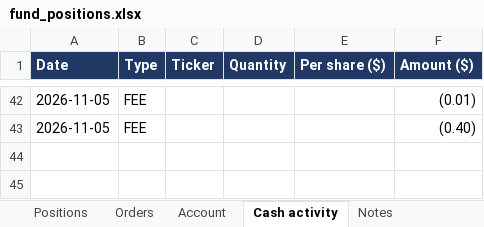
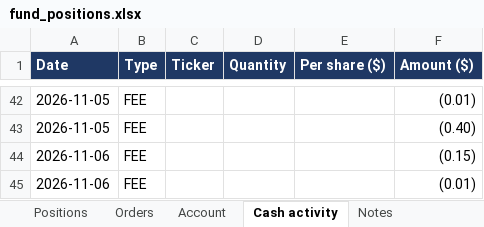
Before and after one commit to andreaskoul/test_trading_agent, an Excel workbook: fund_state/live/ledger/fund_positions.xlsx, sheet Cash activity, drawn as a sheet; only a part is shown, gaps mark what is left out; values as stored, in another font and other column widths than the file's, no borders; the diff names each change by its address in the sheet, - before the commit and + after, or states it on an @@ line.

```diff
--- a/fund_state/live/ledger/fund_positions.xlsx (sheet Cash activity)
+++ b/fund_state/live/ledger/fund_positions.xlsx (sheet Cash activity)
+row 44: 2026-11-06 | FEE |  |  |  | (0.15)
+row 45: 2026-11-06 | FEE |  |  |  | (0.01)
```
Also changed, not shown: sheet Positions, sheet Open positions, sheet Account, sheet P&L summary, 19 other files.
